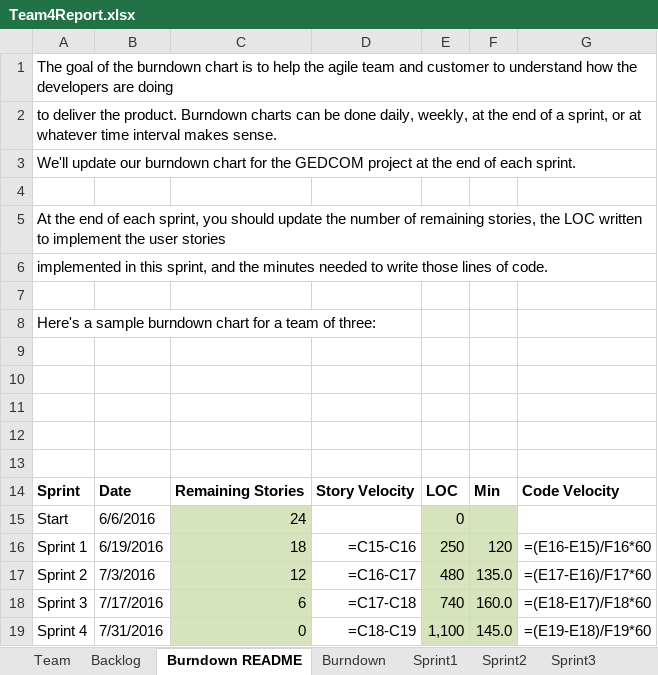
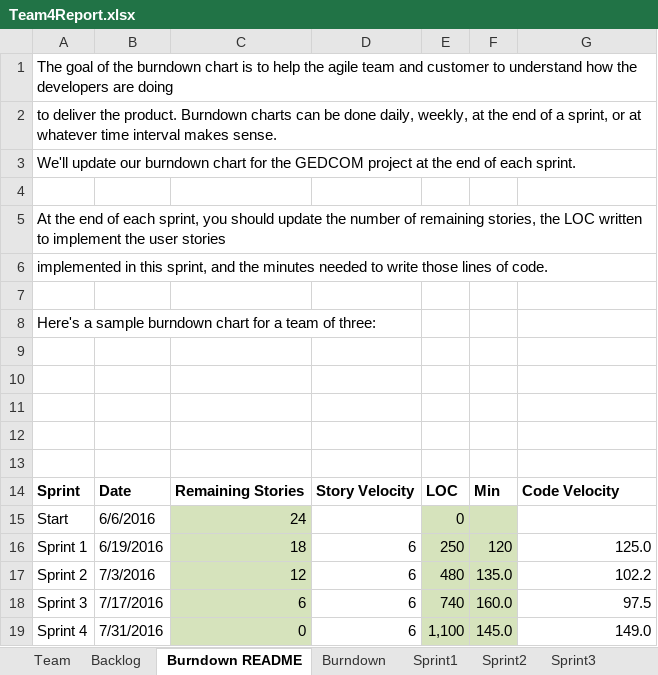
Before and after one commit to CS-555-2022/CS555, an Excel workbook: sprint1/Team4Report.xlsx, sheet Burndown README, drawn as a sheet; values as stored, in another font and other column widths than the file's, no borders; formulas without a stored value are shown as written; the diff names each change by its address in the sheet, - before the commit and + after, or states it on an @@ line.

```diff
--- a/sprint1/Team4Report.xlsx (sheet Burndown README)
+++ b/sprint1/Team4Report.xlsx (sheet Burndown README)
-D16: =C15-C16
+D16: 6
-G16: =(E16-E15)/F16*60
+G16: 125.0
-D17: =C16-C17
+D17: 6
-G17: =(E17-E16)/F17*60
+G17: 102.2
-D18: =C17-C18
+D18: 6
-G18: =(E18-E17)/F18*60
+G18: 97.5
-D19: =C18-C19
+D19: 6
-G19: =(E19-E18)/F19*60
+G19: 149.0
```
Also changed, not shown: sheet Sprint1, sheet Sprint2, sheet Backlog.
